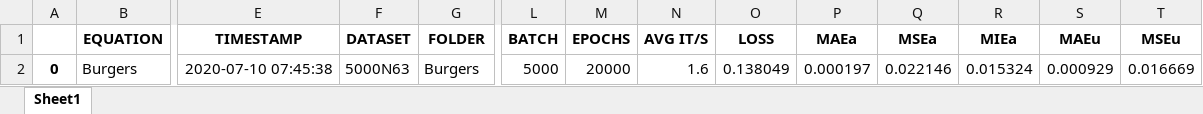
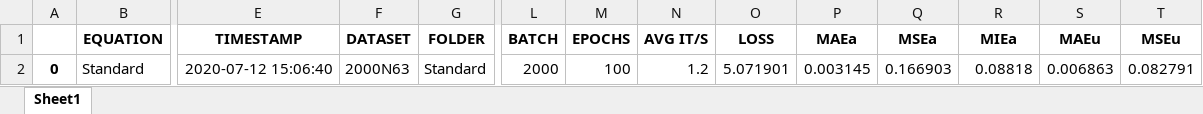
Before and after one commit to BryceWayne/SEM, an Excel workbook: log_data.xlsx, sheet Sheet1, drawn as a sheet; only a part is shown, gaps mark what is left out; values as stored, in another font and other column widths than the file's, no borders; the diff covers the shown part only; the diff names each change by its address in the sheet, - before the commit and + after, or states it on an @@ line.

```diff
--- a/log_data.xlsx (sheet Sheet1)
+++ b/log_data.xlsx (sheet Sheet1)
-B2 (EQUATION): Burgers
+B2 (EQUATION): Standard
-E2 (TIMESTAMP): 2020-07-10 07:45:38
+E2 (TIMESTAMP): 2020-07-12 15:06:40
-F2 (DATASET): 5000N63
+F2 (DATASET): 2000N63
-G2 (FOLDER): Burgers
+G2 (FOLDER): Standard
-L2 (BATCH): 5000
+L2 (BATCH): 2000
-M2 (EPOCHS): 20000
+M2 (EPOCHS): 100
-N2 (AVG IT/S): 1.6
+N2 (AVG IT/S): 1.2
-O2 (LOSS): 0.138049
+O2 (LOSS): 5.071901
-P2 (MAEa): 0.000197
+P2 (MAEa): 0.003145
-Q2 (MSEa): 0.022146
+Q2 (MSEa): 0.166903
-R2 (MIEa): 0.015324
+R2 (MIEa): 0.08818
-S2 (MAEu): 0.000929
+S2 (MAEu): 0.006863
-T2 (MSEu): 0.016669
+T2 (MSEu): 0.082791
```
Also changed, not shown: 1 edited cell elsewhere in this sheet, 4 other files.
